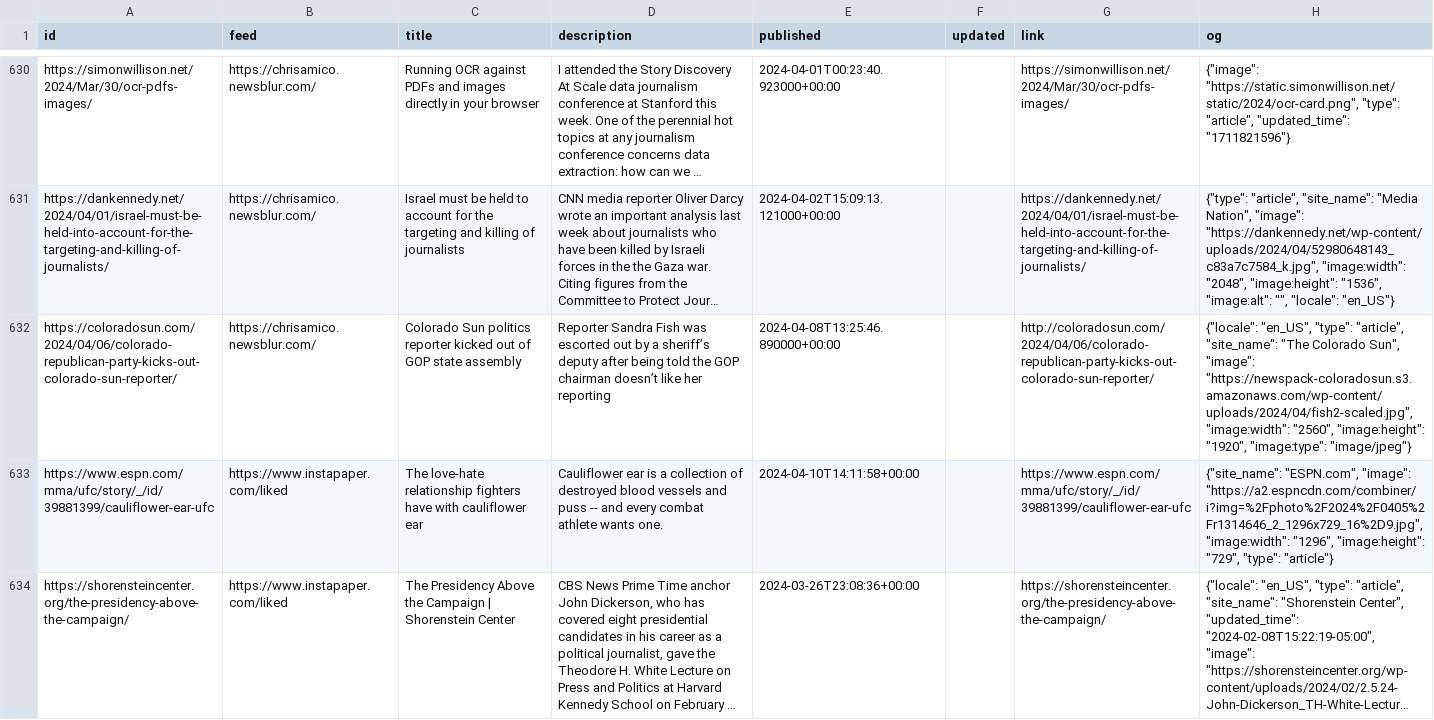
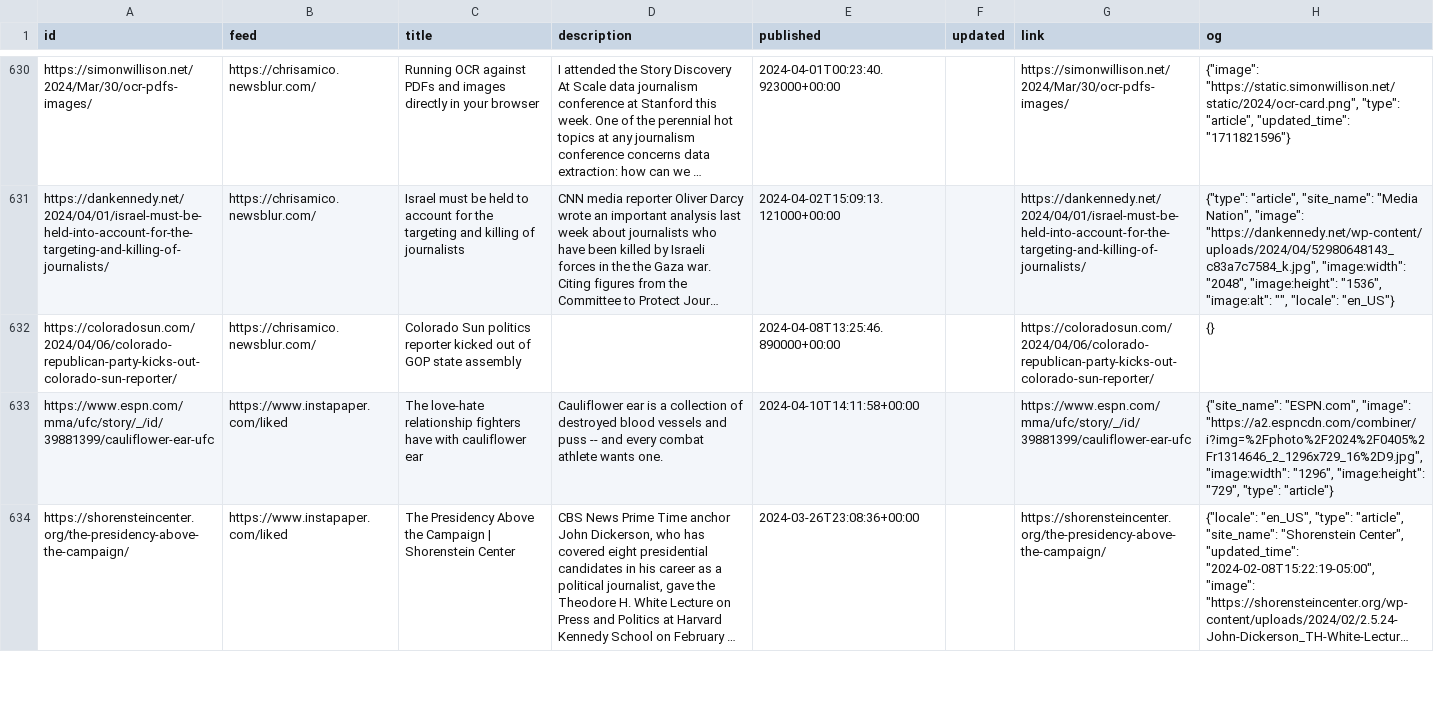
Before and after one commit to eyeseast/chrisamico.com, a CSV file: static/links.csv, drawn as a sheet; only a part is shown, gaps mark what is left out; long unchanged cells end in …; the diff names each change by its address in the sheet, - before the commit and + after, or states it on an @@ line.

```diff
--- a/static/links.csv
+++ b/static/links.csv
-D632 (description): Reporter Sandra Fish was escorted out by a sheriff’s deputy after being told the GOP chairman doesn’t like her reporting
+D632 (description): (empty)
-G632 (link): http://coloradosun.com/2024/04/06/colorado-republican-party-kicks-out-colorado-sun-reporter/
+G632 (link): https://coloradosun.com/2024/04/06/colorado-republican-party-kicks-out-colorado-sun-reporter/
-H632 (og): {"locale": "en_US", "type": "article", "site_name": "The Colorado Sun", "image": "https://newspack-coloradosun.s3.amazonaws.com/wp-content/uploads/2024/04/fish2-scaled.jpg", "image:width": "2560", "image:height": "1920", "image:type": "image/jpeg"}
+H632 (og): {}
```
Also changed, not shown: 1 other file.
